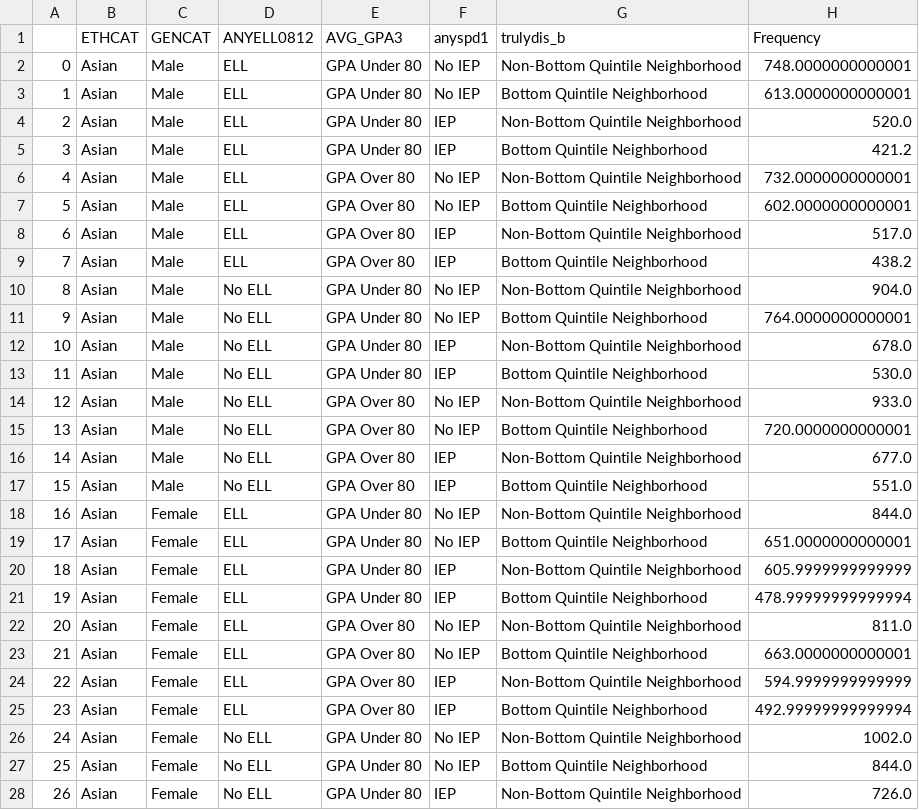
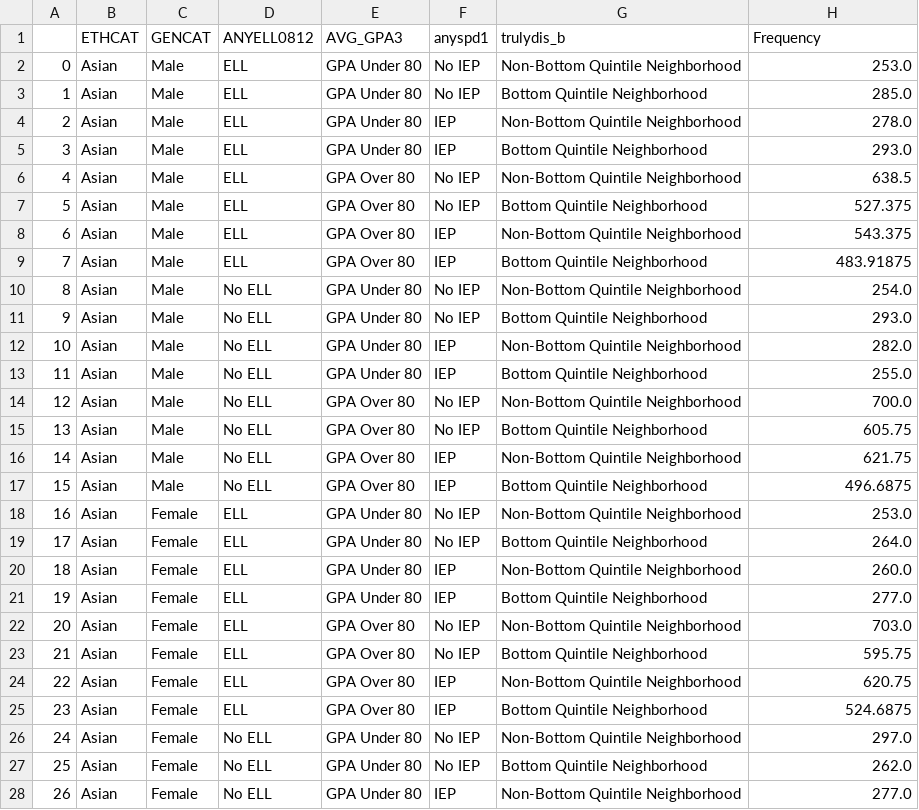
Before and after one commit to Reggie-Gilliard-RANYCS/interactive_graphs, a CSV file: data/GPAO80AGG2009.csv, drawn as a sheet; only a part is shown; the diff covers the shown part only.

Commit message:
updated data

```diff
--- a/data/GPAO80AGG2009.csv
+++ b/data/GPAO80AGG2009.csv
@@ -1,28 +1,28 @@
 ,ETHCAT,GENCAT,ANYELL0812,AVG_GPA3,anyspd1,trulydis_b,Frequency
-0,Asian,Male,ELL,GPA Under 80,No IEP,Non-Bottom Quintile Neighborhood,748.0000000000001
-1,Asian,Male,ELL,GPA Under 80,No IEP,Bottom Quintile Neighborhood,613.0000000000001
-2,Asian,Male,ELL,GPA Under 80,IEP,Non-Bottom Quintile Neighborhood,520.0
-3,Asian,Male,ELL,GPA Under 80,IEP,Bottom Quintile Neighborhood,421.2
-4,Asian,Male,ELL,GPA Over 80,No IEP,Non-Bottom Quintile Neighborhood,732.0000000000001
-5,Asian,Male,ELL,GPA Over 80,No IEP,Bottom Quintile Neighborhood,602.0000000000001
-6,Asian,Male,ELL,GPA Over 80,IEP,Non-Bottom Quintile Neighborhood,517.0
-7,Asian,Male,ELL,GPA Over 80,IEP,Bottom Quintile Neighborhood,438.2
-8,Asian,Male,No ELL,GPA Under 80,No IEP,Non-Bottom Quintile Neighborhood,904.0
-9,Asian,Male,No ELL,GPA Under 80,No IEP,Bottom Quintile Neighborhood,764.0000000000001
-10,Asian,Male,No ELL,GPA Under 80,IEP,Non-Bottom Quintile Neighborhood,678.0
-11,Asian,Male,No ELL,GPA Under 80,IEP,Bottom Quintile Neighborhood,530.0
-12,Asian,Male,No ELL,GPA Over 80,No IEP,Non-Bottom Quintile Neighborhood,933.0
-13,Asian,Male,No ELL,GPA Over 80,No IEP,Bottom Quintile Neighborhood,720.0000000000001
-14,Asian,Male,No ELL,GPA Over 80,IEP,Non-Bottom Quintile Neighborhood,677.0
-15,Asian,Male,No ELL,GPA Over 80,IEP,Bottom Quintile Neighborhood,551.0
-16,Asian,Female,ELL,GPA Under 80,No IEP,Non-Bottom Quintile Neighborhood,844.0
-17,Asian,Female,ELL,GPA Under 80,No IEP,Bottom Quintile Neighborhood,651.0000000000001
-18,Asian,Female,ELL,GPA Under 80,IEP,Non-Bottom Quintile Neighborhood,605.9999999999999
-19,Asian,Female,ELL,GPA Under 80,IEP,Bottom Quintile Neighborhood,478.99999999999994
-20,Asian,Female,ELL,GPA Over 80,No IEP,Non-Bottom Quintile Neighborhood,811.0
-21,Asian,Female,ELL,GPA Over 80,No IEP,Bottom Quintile Neighborhood,663.0000000000001
-22,Asian,Female,ELL,GPA Over 80,IEP,Non-Bottom Quintile Neighborhood,594.9999999999999
-23,Asian,Female,ELL,GPA Over 80,IEP,Bottom Quintile Neighborhood,492.99999999999994
-24,Asian,Female,No ELL,GPA Under 80,No IEP,Non-Bottom Quintile Neighborhood,1002.0
-25,Asian,Female,No ELL,GPA Under 80,No IEP,Bottom Quintile Neighborhood,844.0
-26,Asian,Female,No ELL,GPA Under 80,IEP,Non-Bottom Quintile Neighborhood,726.0
+0,Asian,Male,ELL,GPA Under 80,No IEP,Non-Bottom Quintile Neighborhood,253.0
+1,Asian,Male,ELL,GPA Under 80,No IEP,Bottom Quintile Neighborhood,285.0
+2,Asian,Male,ELL,GPA Under 80,IEP,Non-Bottom Quintile Neighborhood,278.0
+3,Asian,Male,ELL,GPA Under 80,IEP,Bottom Quintile Neighborhood,293.0
+4,Asian,Male,ELL,GPA Over 80,No IEP,Non-Bottom Quintile Neighborhood,638.5
+5,Asian,Male,ELL,GPA Over 80,No IEP,Bottom Quintile Neighborhood,527.375
+6,Asian,Male,ELL,GPA Over 80,IEP,Non-Bottom Quintile Neighborhood,543.375
+7,Asian,Male,ELL,GPA Over 80,IEP,Bottom Quintile Neighborhood,483.91875
+8,Asian,Male,No ELL,GPA Under 80,No IEP,Non-Bottom Quintile Neighborhood,254.0
+9,Asian,Male,No ELL,GPA Under 80,No IEP,Bottom Quintile Neighborhood,293.0
+10,Asian,Male,No ELL,GPA Under 80,IEP,Non-Bottom Quintile Neighborhood,282.0
+11,Asian,Male,No ELL,GPA Under 80,IEP,Bottom Quintile Neighborhood,255.0
+12,Asian,Male,No ELL,GPA Over 80,No IEP,Non-Bottom Quintile Neighborhood,700.0
+13,Asian,Male,No ELL,GPA Over 80,No IEP,Bottom Quintile Neighborhood,605.75
+14,Asian,Male,No ELL,GPA Over 80,IEP,Non-Bottom Quintile Neighborhood,621.75
+15,Asian,Male,No ELL,GPA Over 80,IEP,Bottom Quintile Neighborhood,496.6875
+16,Asian,Female,ELL,GPA Under 80,No IEP,Non-Bottom Quintile Neighborhood,253.0
+17,Asian,Female,ELL,GPA Under 80,No IEP,Bottom Quintile Neighborhood,264.0
+18,Asian,Female,ELL,GPA Under 80,IEP,Non-Bottom Quintile Neighborhood,260.0
+19,Asian,Female,ELL,GPA Under 80,IEP,Bottom Quintile Neighborhood,277.0
+20,Asian,Female,ELL,GPA Over 80,No IEP,Non-Bottom Quintile Neighborhood,703.0
+21,Asian,Female,ELL,GPA Over 80,No IEP,Bottom Quintile Neighborhood,595.75
+22,Asian,Female,ELL,GPA Over 80,IEP,Non-Bottom Quintile Neighborhood,620.75
+23,Asian,Female,ELL,GPA Over 80,IEP,Bottom Quintile Neighborhood,524.6875
+24,Asian,Female,No ELL,GPA Under 80,No IEP,Non-Bottom Quintile Neighborhood,297.0
+25,Asian,Female,No ELL,GPA Under 80,No IEP,Bottom Quintile Neighborhood,262.0
+26,Asian,Female,No ELL,GPA Under 80,IEP,Non-Bottom Quintile Neighborhood,277.0
```
Also changed, not shown: 101 edited cells elsewhere in this file, data/GPAO80AGG2010.csv, data/GPAO80AGG2011.csv, 9 other files.
